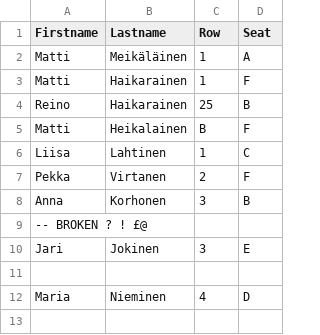
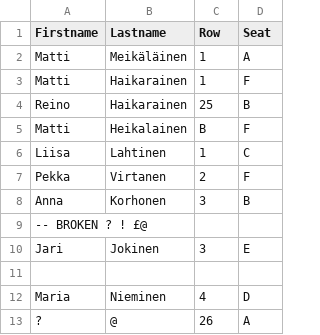
Before and after one commit to VilleK88/C_programming, a CSV file: Project/seat_reservations.csv, drawn as a sheet; the diff names each change by its address in the sheet, - before the commit and + after, or states it on an @@ line.

Commit message:
Project updated

```diff
--- a/Project/seat_reservations.csv
+++ b/Project/seat_reservations.csv
+row 13: ? | @ | 26 | A
```
Also changed, not shown: 2 other files.
